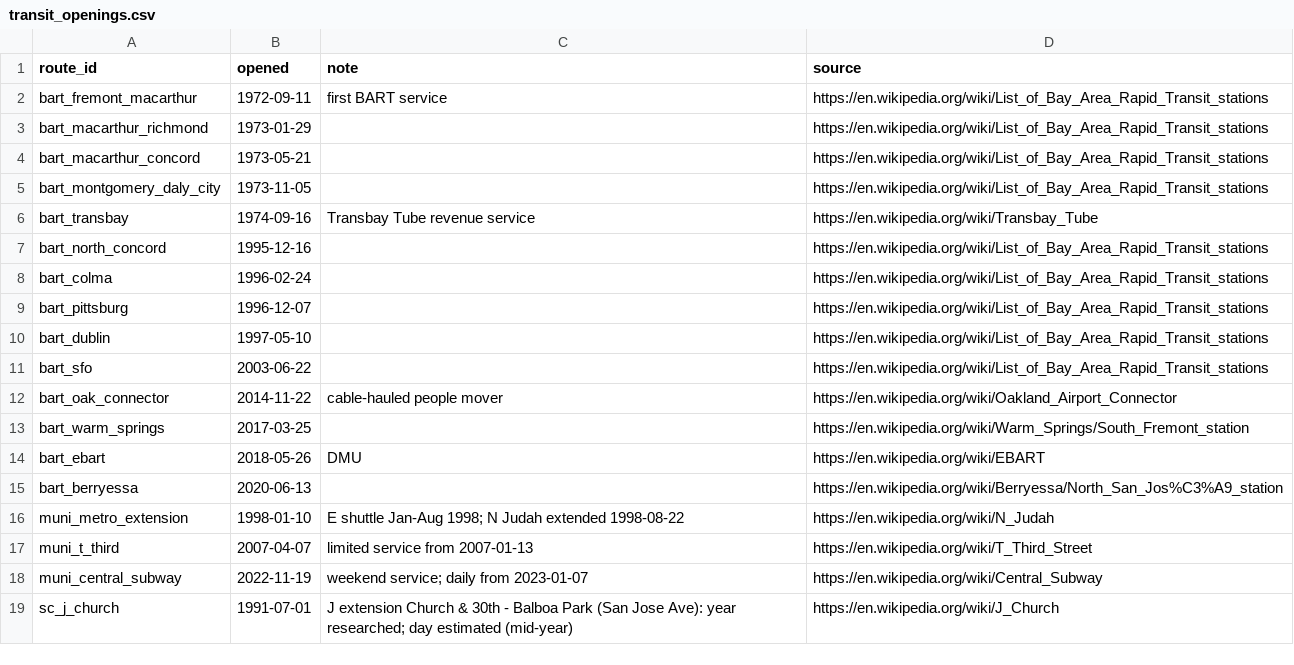
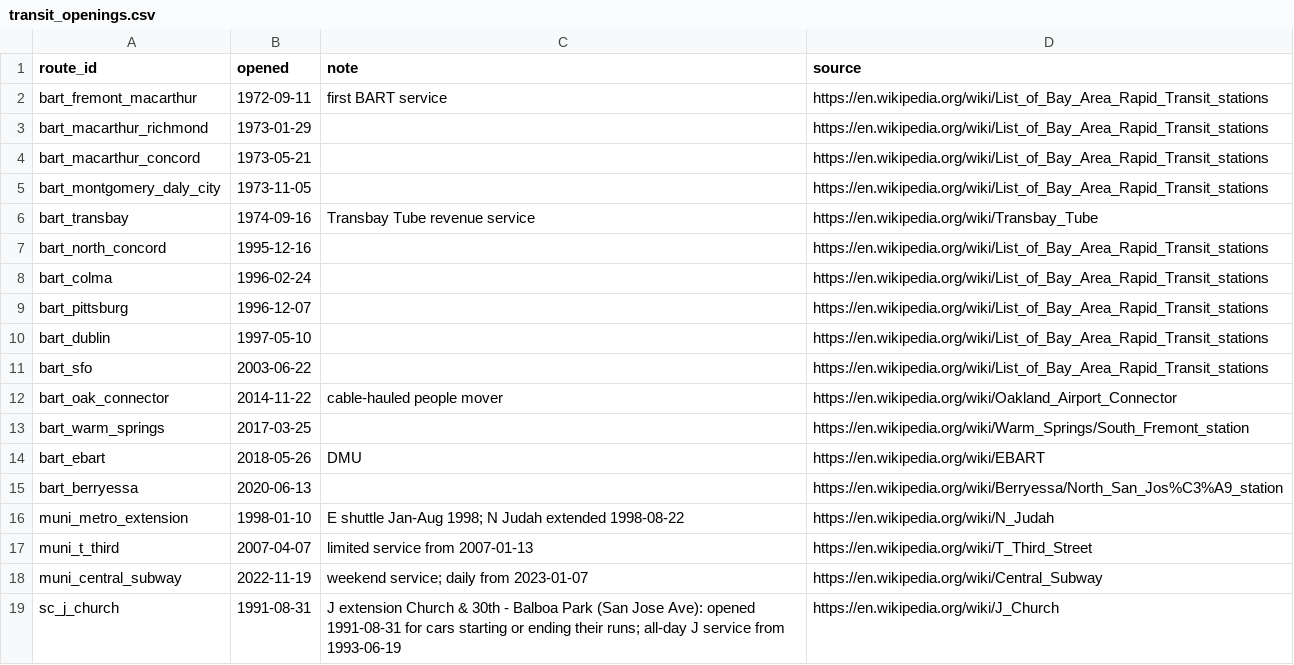
Before and after one commit to tjaffee99/bay, a CSV file: data/tables/transit_openings.csv, drawn as a sheet.

```diff
--- a/data/tables/transit_openings.csv
+++ b/data/tables/transit_openings.csv
@@ -18,2 +18,2 @@ muni_t_third,2007-04-07,limited service from 2007-01-13,https://en.wikipedia.org
 muni_central_subway,2022-11-19,weekend service; daily from 2023-01-07,https://en.wikipedia.org/wiki/Central_Subway
-sc_j_church,1991-07-01,J extension Church & 30th - Balboa Park (San Jose Ave): year researched; day estimated (mid-year),https://en.wikipedia.org/wiki/J_Church
+sc_j_church,1991-08-31,J extension Church & 30th - Balboa Park (San Jose Ave): opened 1991-08-31 for cars starting or ending their runs; all-day J service from 1993-06-19,https://en.wikipedia.org/wiki/J_Church
```
Also changed, not shown: data/tables/transit_stations.csv, 15 other files.
